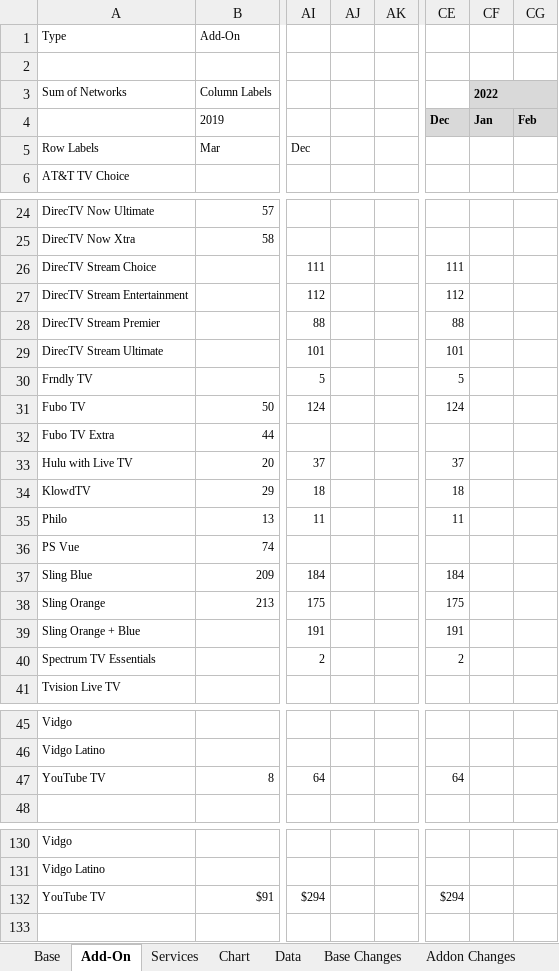
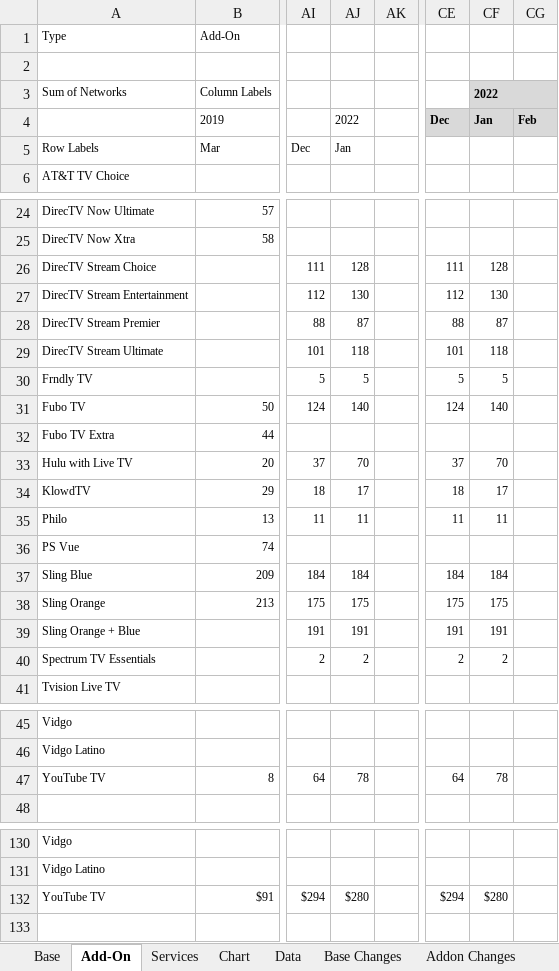
Before and after one commit to wjhladik/wjhladik.github.io, an Excel workbook: CCW_Trend.xlsx, sheet Add-On, drawn as a sheet; only a part is shown, gaps mark what is left out; values as stored, in another font and other column widths than the file's, no borders; conditional formats not drawn; the diff covers the shown part only; the diff names each change by its address in the sheet, - before the commit and + after, or states it on an @@ line.

```diff
--- a/CCW_Trend.xlsx (sheet Add-On)
+++ b/CCW_Trend.xlsx (sheet Add-On)
-AJ4: (empty)
+AJ4: 2022
-AJ5: (empty)
+AJ5: Jan
-AJ26: (empty)
+AJ26: 128
-CF26: (empty)
+CF26: 128
-AJ27: (empty)
+AJ27: 130
-CF27: (empty)
+CF27: 130
-AJ28: (empty)
+AJ28: 87
-CF28: (empty)
+CF28: 87
-AJ29: (empty)
+AJ29: 118
-CF29: (empty)
+CF29: 118
-AJ30: (empty)
+AJ30: 5
-CF30: (empty)
+CF30: 5
-AJ31: (empty)
+AJ31: 140
-CF31: (empty)
+CF31: 140
-AJ33: (empty)
+AJ33: 70
-CF33: (empty)
+CF33: 70
-AJ34: (empty)
+AJ34: 17
-CF34: (empty)
+CF34: 17
-AJ35: (empty)
+AJ35: 11
-CF35: (empty)
+CF35: 11
-AJ37: (empty)
+AJ37: 184
-CF37: (empty)
+CF37: 184
-AJ38: (empty)
+AJ38: 175
-CF38: (empty)
+CF38: 175
-AJ39: (empty)
+AJ39: 191
-CF39: (empty)
+CF39: 191
-AJ40: (empty)
+AJ40: 2
-CF40: (empty)
+CF40: 2
-AJ47: (empty)
+AJ47: 78
-CF47: (empty)
+CF47: 78
-AJ132: (empty)
+AJ132: $280
-CF132: (empty)
+CF132: $280
```
Also changed, not shown: 58 edited cells elsewhere in this sheet, sheet Change Log, sheet Data, sheet Base, sheet Churn, sheet Base Changes, sheet Addon Changes, 1 more sheet, formulas that keep their value, charts or pictures.
